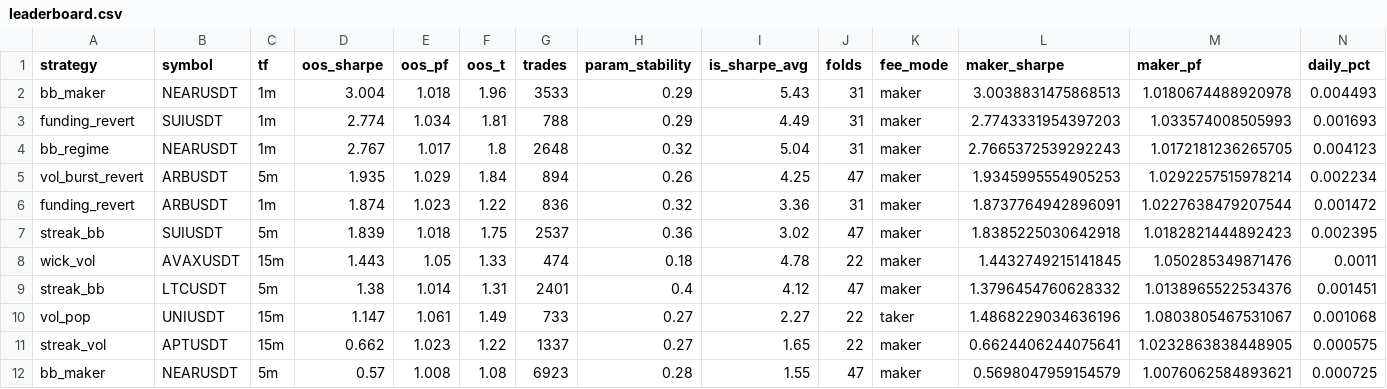
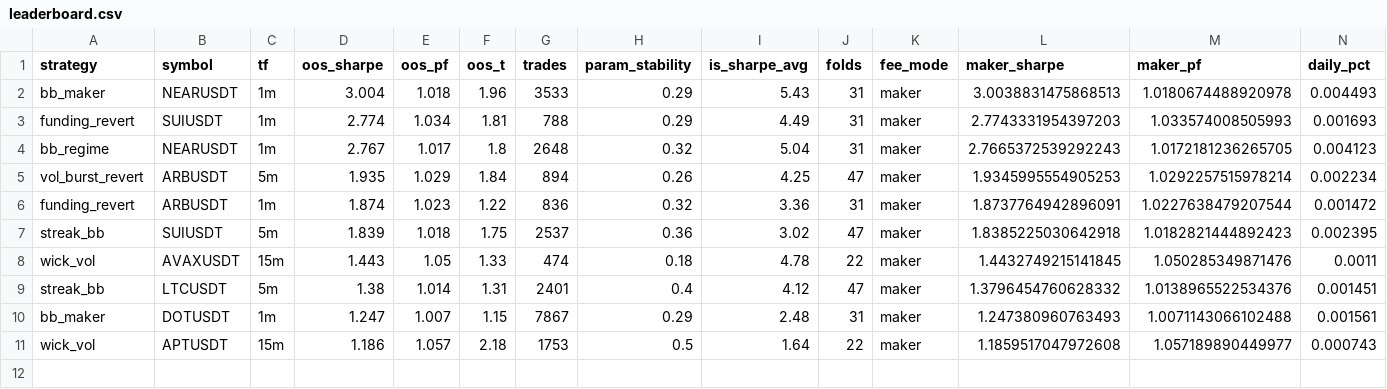
Before and after one commit to davletovaalmira11-creator/scalp-lab-pro, a CSV file: engines/scalp/reports/leaderboard.csv, drawn as a sheet; only a part is shown; removed rows and columns are numbered as before the commit, all else as after; rows hold the shown columns only; the diff names each change by its address in the sheet, - before the commit and + after, or states it on an @@ line.

```diff
--- a/engines/scalp/reports/leaderboard.csv
+++ b/engines/scalp/reports/leaderboard.csv
-row 10: vol_pop | UNIUSDT | 15m | 1.147 | 1.061 | 1.49 | 733 | 0.27 | 2.27 | 22 | taker | 1.4868229034636196 | 1.0803805467531067 | 0.001068
-row 11: streak_vol | APTUSDT | 15m | 0.662 | 1.023 | 1.22 | 1337 | 0.27 | 1.65 | 22 | maker | 0.6624406244075641 | 1.0232863838448905 | 0.000575
-row 12: bb_maker | NEARUSDT | 5m | 0.57 | 1.008 | 1.08 | 6923 | 0.28 | 1.55 | 47 | maker | 0.5698047959154579 | 1.0076062584893621 | 0.000725
+row 10: bb_maker | DOTUSDT | 1m | 1.247 | 1.007 | 1.15 | 7867 | 0.29 | 2.48 | 31 | maker | 1.247380960763493 | 1.0071143066102488 | 0.001561
+row 11: wick_vol | APTUSDT | 15m | 1.186 | 1.057 | 2.18 | 1753 | 0.5 | 1.64 | 22 | maker | 1.1859517047972608 | 1.057189890449977 | 0.000743
```
Also changed, not shown: engines/scalp/reports/archive.csv, 4 other files.
